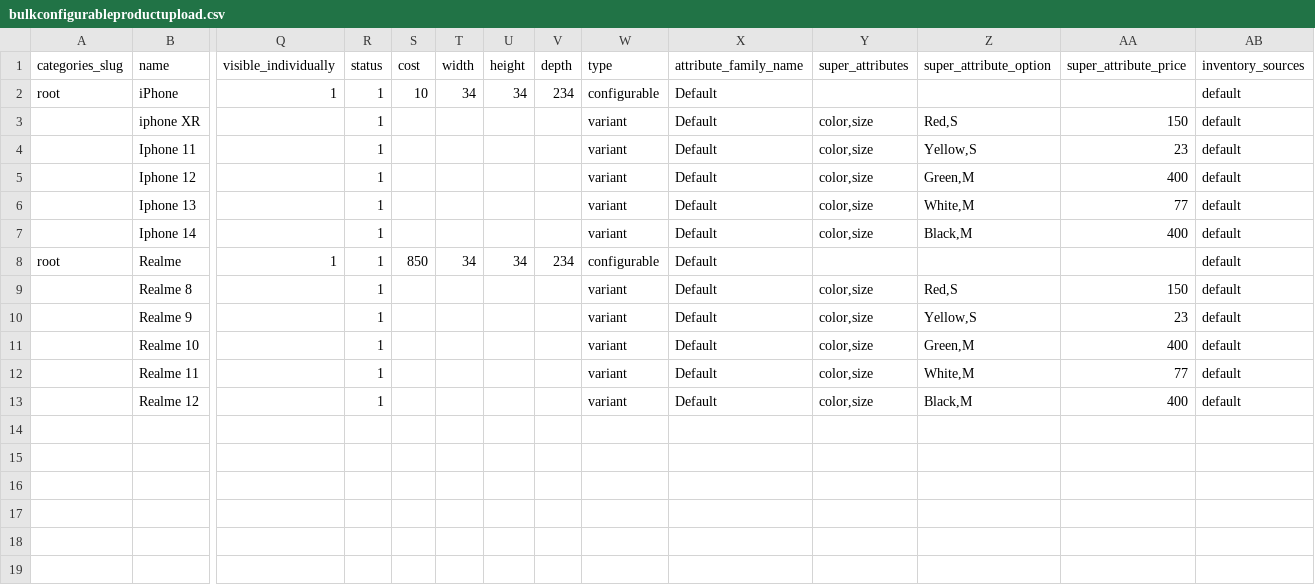
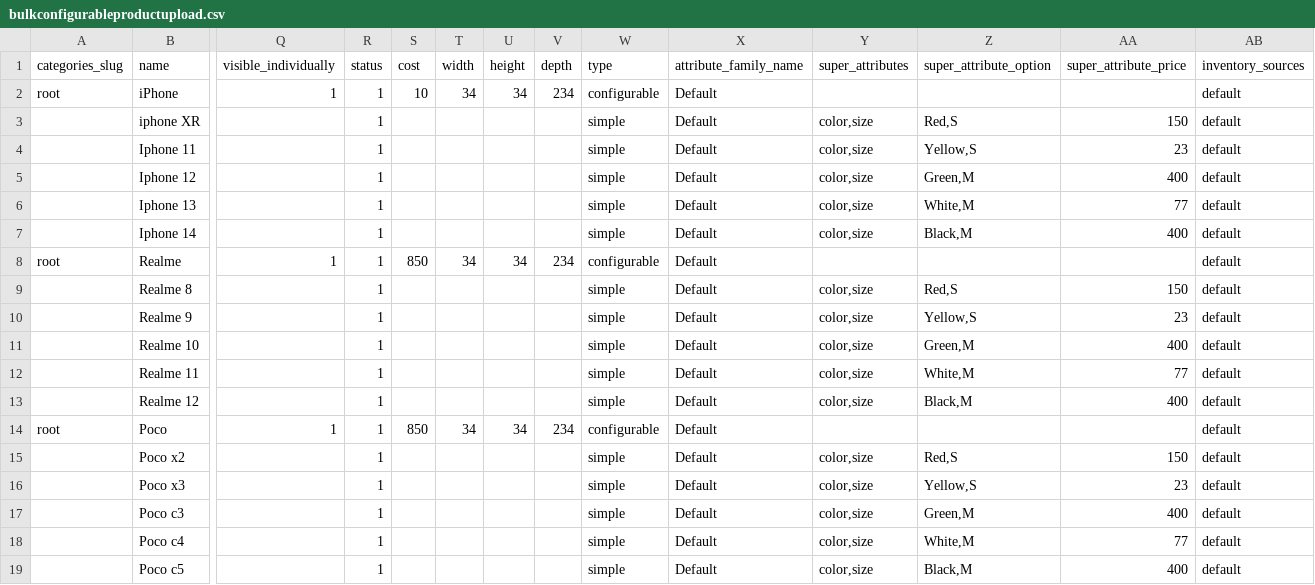
Before and after one commit to bagisto/bagisto-bulk-upload, a CSV file: storage/app/public/downloads/sample-files/bulkconfigurableproductupload.csv, drawn as a sheet; only a part is shown, gaps mark what is left out; rows hold the shown columns only; the diff names each change by its address in the sheet, - before the commit and + after, or states it on an @@ line.

Commit message:
Code refactor and update configurable product csv for #91 issue.

```diff
--- a/storage/app/public/downloads/sample-files/bulkconfigurableproductupload.csv
+++ b/storage/app/public/downloads/sample-files/bulkconfigurableproductupload.csv
-W3:W7 (type): variant
+W3:W7 (type): simple
-W9:W13 (type): variant
+W9:W13 (type): simple
+row 14: root | Poco | 1 | 1 | 850 | 34 | 34 | 234 | configurable | Default |  |  |  | default
+row 15:  | Poco x2 |  | 1 |  |  |  |  | simple | Default | color,size | Red,S | 150 | default
+row 16:  | Poco x3 |  | 1 |  |  |  |  | simple | Default | color,size | Yellow,S | 23 | default
+row 17:  | Poco c3 |  | 1 |  |  |  |  | simple | Default | color,size | Green,M | 400 | default
+row 18:  | Poco c4 |  | 1 |  |  |  |  | simple | Default | color,size | White,M | 77 | default
+row 19:  | Poco c5 |  | 1 |  |  |  |  | simple | Default | color,size | Black,M | 400 | default
```
Also changed, not shown: 4 other files.
